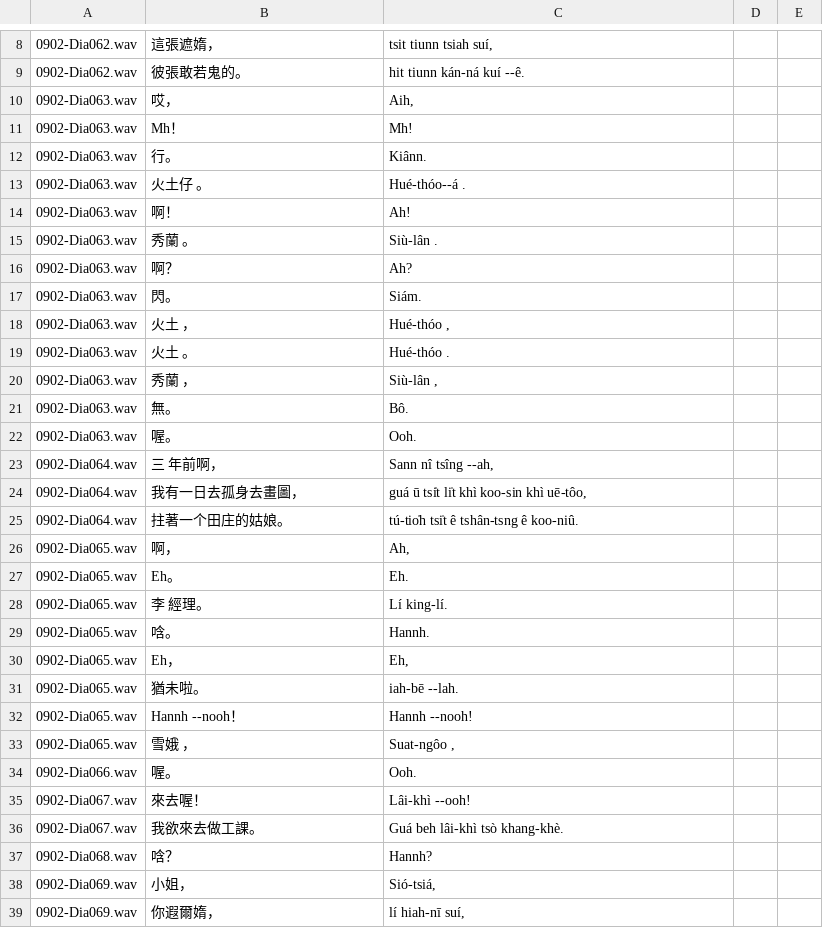
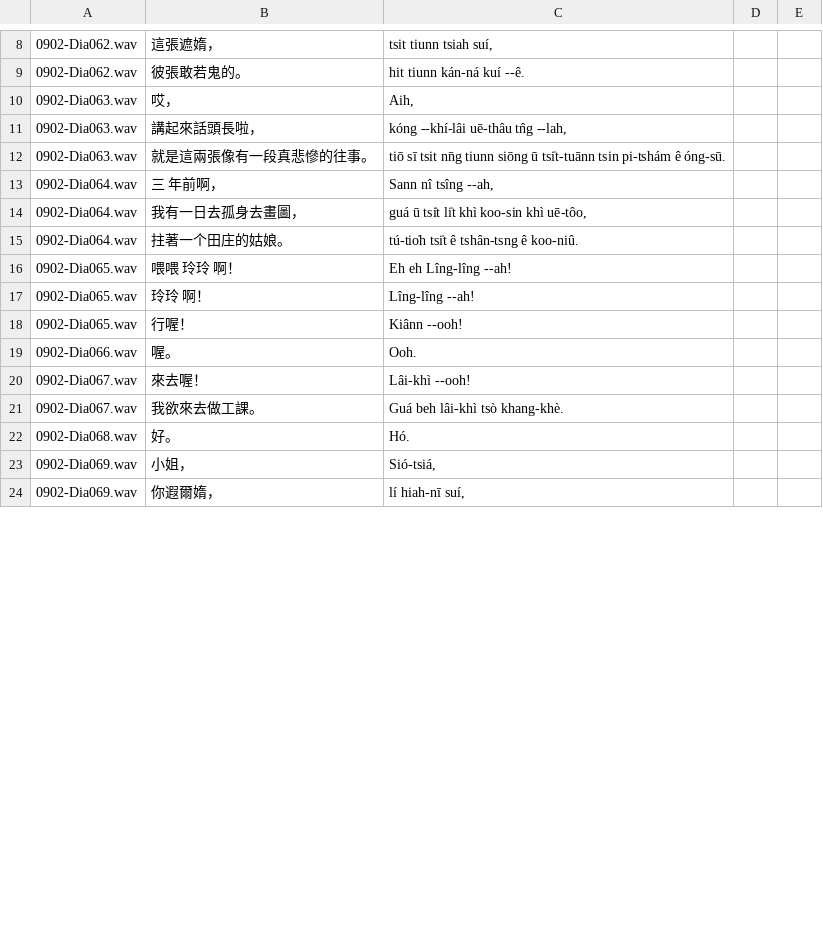
Before and after one commit to i3thuan5/SuiSiann-KauTui, a CSV file: csv_piansik/853_臺北發的早幫車.odt.csv, drawn as a sheet; only a part is shown, gaps mark what is left out; removed rows and columns are numbered as before the commit, all else as after; the diff covers the shown part only; the diff names each change by its address in the sheet, - before the commit and + after, or states it on an @@ line.

Commit message:
0902-Dia100

```diff
--- a/csv_piansik/853_臺北發的早幫車.odt.csv
+++ b/csv_piansik/853_臺北發的早幫車.odt.csv
-row 11: 0902-Dia063.wav | Mh！ | Mh!
-row 12: 0902-Dia063.wav | 行。 | Kiânn.
-row 13: 0902-Dia063.wav | 火土仔 。 | Hué-thóo--á .
-row 14: 0902-Dia063.wav | 啊！ | Ah!
-row 15: 0902-Dia063.wav | 秀蘭 。 | Siù-lân .
-row 16: 0902-Dia063.wav | 啊？ | Ah?
-row 17: 0902-Dia063.wav | 閃。 | Siám.
-B11: 火土 ，
+B11: 講起來話頭長啦，
-C11: Hué-thóo ,
+C11: kóng --khí-lâi uē-thâu tn̂g --lah,
-B12: 火土 。
+B12: 就是這兩張像有一段真悲慘的往事。
-C12: Hué-thóo .
+C12: tiō sī tsit nn̄g tiunn siōng ū tsi̍t-tuānn tsin pi-tshám ê óng-sū.
-row 20: 0902-Dia063.wav | 秀蘭 ， | Siù-lân ,
-row 21: 0902-Dia063.wav | 無。 | Bô.
-row 22: 0902-Dia063.wav | 喔。 | Ooh.
-row 26: 0902-Dia065.wav | 啊， | Ah,
-row 27: 0902-Dia065.wav | Eh。 | Eh.
-B16: 李 經理。
+B16: 喂喂 玲玲 啊！
-C16: Lí king-lí.
+C16: Eh eh Lîng-lîng --ah!
-row 29: 0902-Dia065.wav | 唅。 | Hannh.
-row 30: 0902-Dia065.wav | Eh， | Eh,
-B17: 猶未啦。
+B17: 玲玲 啊！
-C17: iah-bē --lah.
+C17: Lîng-lîng --ah!
-B18: Hannh --nooh！
+B18: 行喔！
-C18: Hannh --nooh!
+C18: Kiânn --ooh!
-row 33: 0902-Dia065.wav | 雪娥 ， | Suat-ngôo ,
-B22: 唅？
+B22: 好。
-C22: Hannh?
+C22: Hó.
```
Also changed, not shown: 4 removed rows and 20 edited cells elsewhere in this file.
